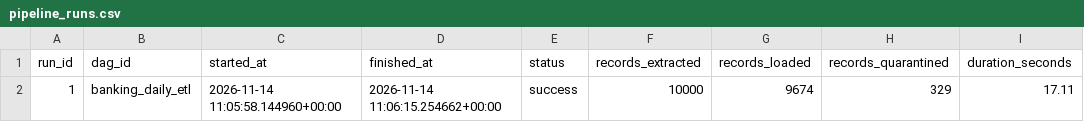
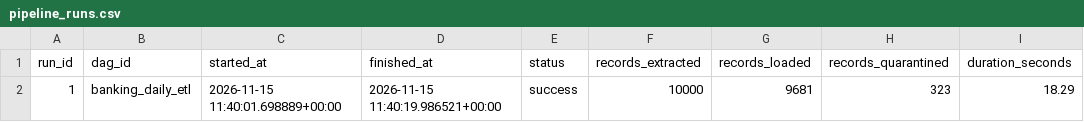
Before and after one commit to AG-geodata-analyst/banking-data-reliability-platform, a CSV file: dashboard/data/synthetic/pipeline_runs.csv, drawn as a sheet.

```diff
--- a/dashboard/data/synthetic/pipeline_runs.csv
+++ b/dashboard/data/synthetic/pipeline_runs.csv
@@ -1,2 +1,2 @@
 run_id,dag_id,started_at,finished_at,status,records_extracted,records_loaded,records_quarantined,duration_seconds
-1,banking_daily_etl,2026-11-14 11:05:58.144960+00:00,2026-11-14 11:06:15.254662+00:00,success,10000,9674,329,17.11
+1,banking_daily_etl,2026-11-15 11:40:01.698889+00:00,2026-11-15 11:40:19.986521+00:00,success,10000,9681,323,18.29
```
Also changed, not shown: dashboard/data/synthetic/daily_metrics.csv, dashboard/data/synthetic/fact_transactions.csv, 2 other files.
